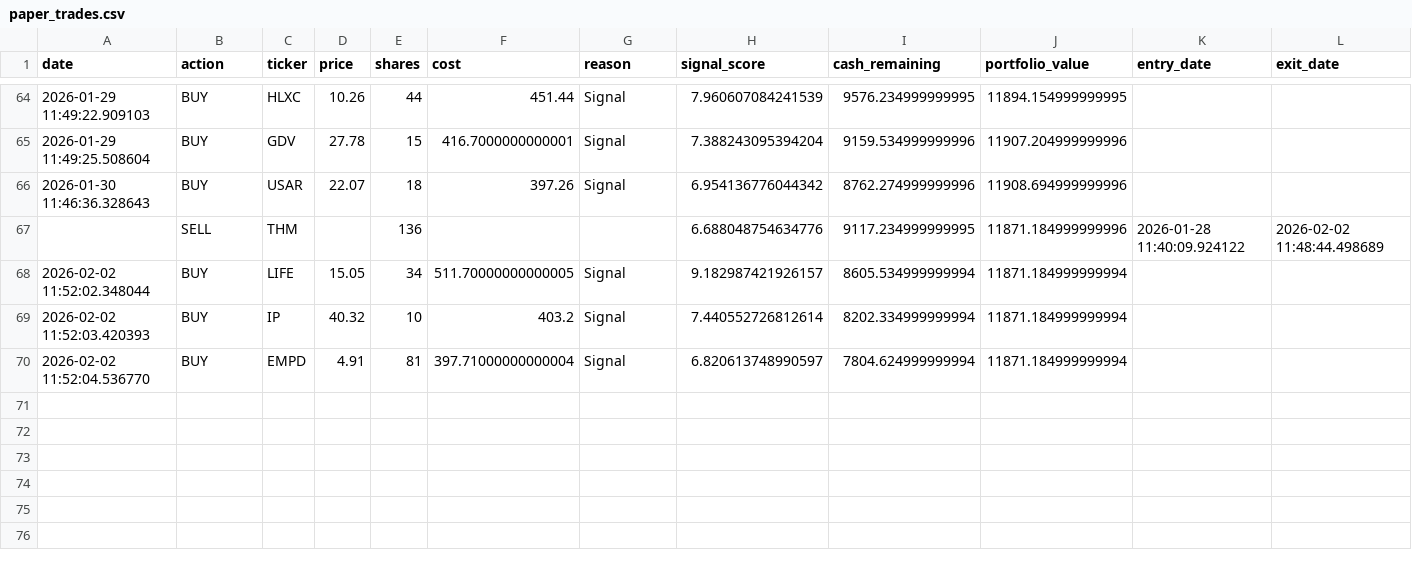
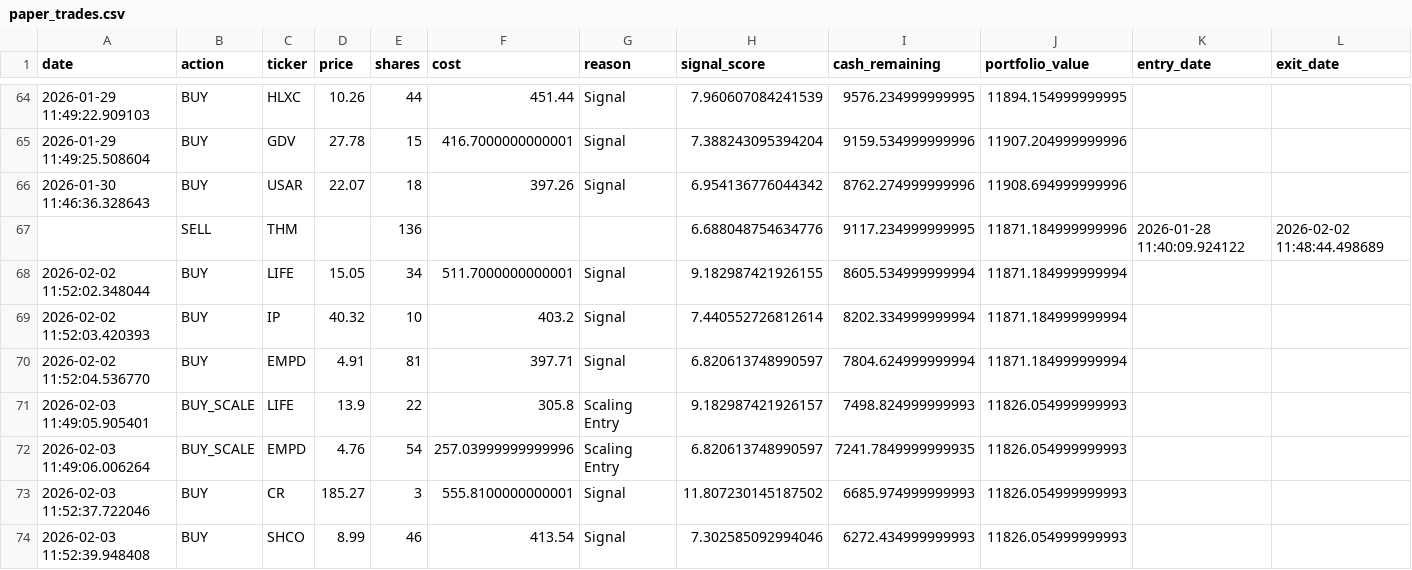
Before and after one commit to Samie-mirghani/insider-cluster-watch, a CSV file: data/paper_trades.csv, drawn as a sheet; only a part is shown, gaps mark what is left out; rows hold the shown columns only; the diff names each change by its address in the sheet, - before the commit and + after, or states it on an @@ line.

```diff
--- a/data/paper_trades.csv
+++ b/data/paper_trades.csv
-F68 (cost): 511.70000000000005
+F68 (cost): 511.7000000000001
-H68 (signal_score): 9.182987421926157
+H68 (signal_score): 9.182987421926155
-F70 (cost): 397.71000000000004
+F70 (cost): 397.71
+row 71: 2026-02-03 11:49:05.905401 | BUY_SCALE | LIFE | 13.9 | 22 | 305.8 | Scaling Entry | 9.182987421926157 | 7498.824999999993 | 11826.054999999993
+row 72: 2026-02-03 11:49:06.006264 | BUY_SCALE | EMPD | 4.76 | 54 | 257.03999999999996 | Scaling Entry | 6.820613748990597 | 7241.7849999999935 | 11826.054999999993
+row 73: 2026-02-03 11:52:37.722046 | BUY | CR | 185.27 | 3 | 555.8100000000001 | Signal | 11.807230145187502 | 6685.974999999993 | 11826.054999999993
+row 74: 2026-02-03 11:52:39.948408 | BUY | SHCO | 8.99 | 46 | 413.54 | Signal | 7.302585092994046 | 6272.434999999993 | 11826.054999999993
```
Also changed, not shown: data/signals_history.csv, 12 other files.
